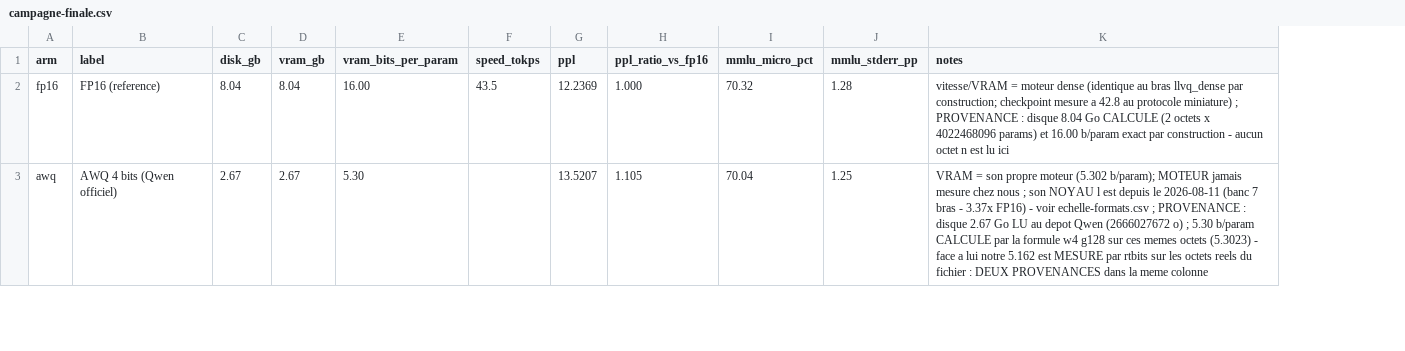
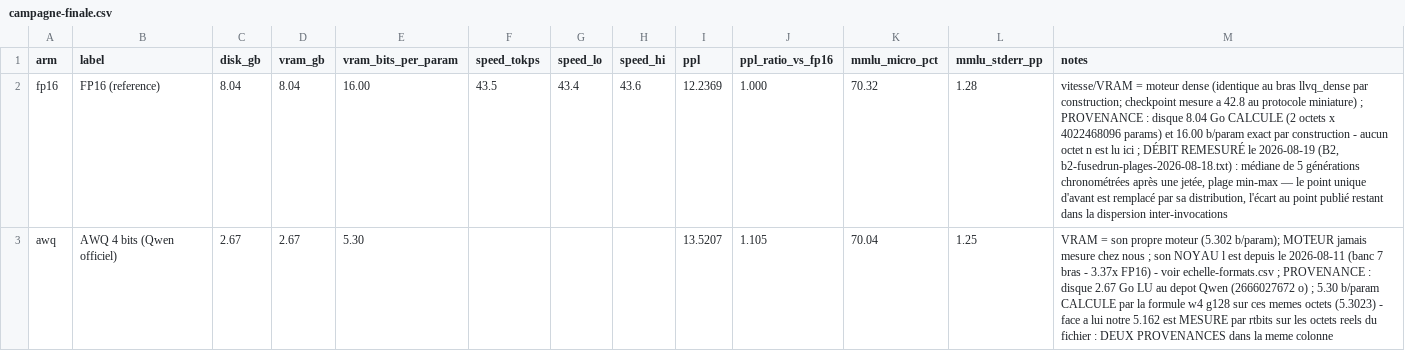
Before and after one commit to pjmalandrino/llvq, a CSV file: docs/data/campagne-finale.csv, drawn as a sheet; only a part is shown; addresses are those after the commit; the diff covers the shown part only; the diff names each change by its address in the sheet, - before the commit and + after, or states it on an @@ line.

```diff
--- a/docs/data/campagne-finale.csv
+++ b/docs/data/campagne-finale.csv
+column G (speed_lo), row 2: 43.4
+column H (speed_hi), row 2: 43.6
-M2 (notes): …lu ici
+M2 (notes): …lu ici ; DÉBIT REMESURÉ le 2026-08-19 (B2, b2-fusedrun-plages-2026-08-18.txt) : médiane de 5 générations chronométrées après une jetée, plage min-max — le point unique d'avant est remplacé par sa distribution, l'écart au point publié restant dans la dispersion inter-invocations
```
Also changed, not shown: 3 edited cells elsewhere in this file, docs/data/tableau-8b.csv, 7 other files.
